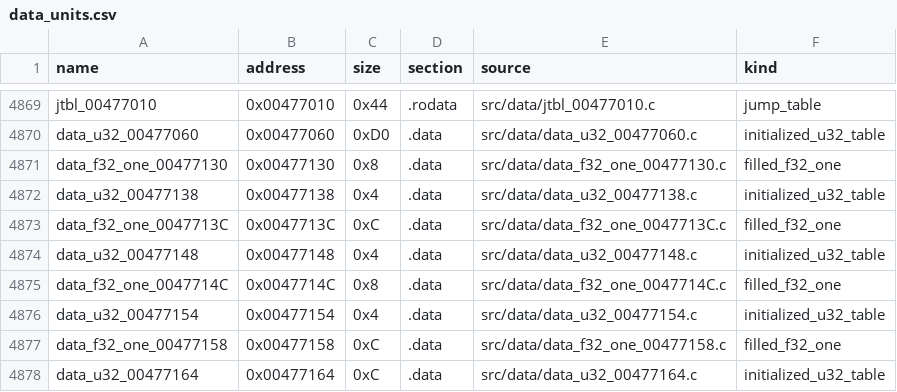
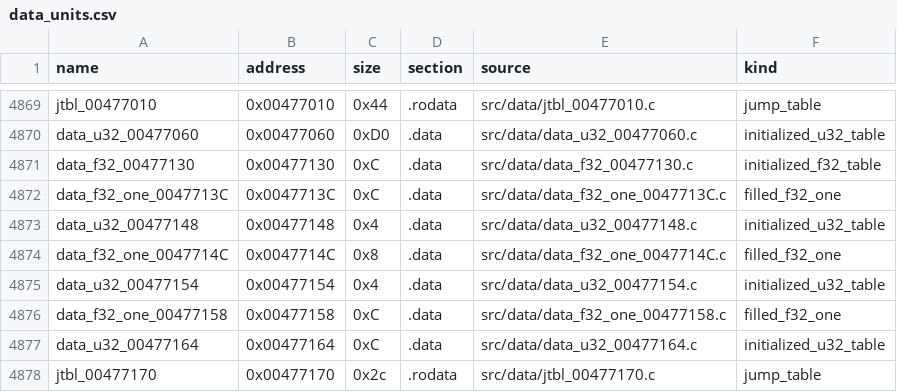
Before and after one commit to g-guthrie/mvc2-ps2-decomp, a CSV file: config/data_units.csv, drawn as a sheet; only a part is shown, gaps mark what is left out; the shorter side is filled out with more unchanged rows.

```diff
--- a/config/data_units.csv
+++ b/config/data_units.csv
@@ -4870,4 +4870,3 @@ jtbl_00477010,0x00477010,0x44,.rodata,src/data/jtbl_00477010.c,jump_table
 data_u32_00477060,0x00477060,0xD0,.data,src/data/data_u32_00477060.c,initialized_u32_table
-data_f32_one_00477130,0x00477130,0x8,.data,src/data/data_f32_one_00477130.c,filled_f32_one
-data_u32_00477138,0x00477138,0x4,.data,src/data/data_u32_00477138.c,initialized_u32_table
+data_f32_00477130,0x00477130,0xC,.data,src/data/data_f32_00477130.c,initialized_f32_table
 data_f32_one_0047713C,0x0047713C,0xC,.data,src/data/data_f32_one_0047713C.c,filled_f32_one
```
Also changed, not shown: config/data_matches.csv, 4 other files.
